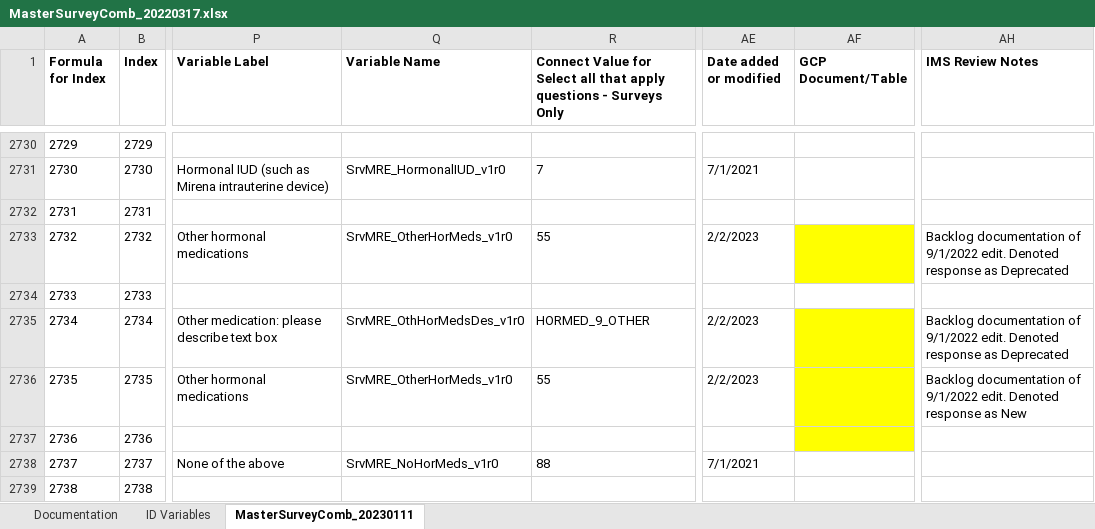
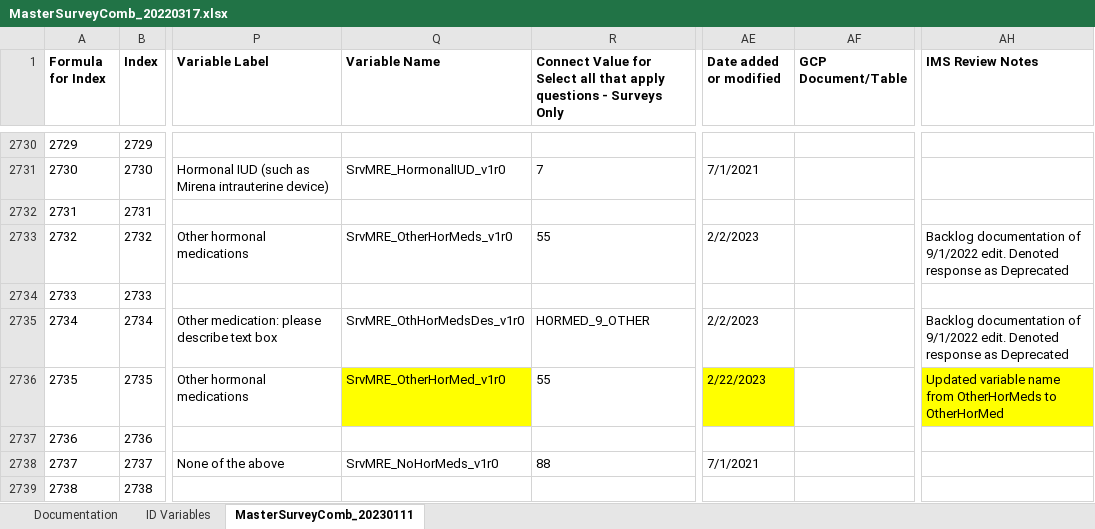
Before and after one commit to Analyticsphere/ConnectMasterAndSurveyCombinedDataDictionary, an Excel workbook: MasterSurveyComb_20220317.xlsx, sheet MasterSurveyComb_20230111, drawn as a sheet; only a part is shown, gaps mark what is left out; values as stored, in another font and other column widths than the file's, no borders; the diff names each change by its address in the sheet, - before the commit and + after, or states it on an @@ line.

Commit message:
Add files via upload

```diff
--- a/MasterSurveyComb_20220317.xlsx (sheet MasterSurveyComb_20230111)
+++ b/MasterSurveyComb_20220317.xlsx (sheet MasterSurveyComb_20230111)
-AF2733 fill: #FFFF00
+AF2733 fill: none
-AF2735:AF2737 fill: #FFFF00
+AF2735:AF2737 fill: none
-Q2736 (Variable Name): SrvMRE_OtherHorMeds_v1r0
+Q2736 (Variable Name): SrvMRE_OtherHorMed_v1r0
-Q2736 fill: none
+Q2736 fill: #FFFF00
-AE2736 (Date added or modified): 2/2/2023
+AE2736 (Date added or modified): 2/22/2023
-AE2736 fill: none
+AE2736 fill: #FFFF00
-AH2736 (IMS Review Notes): Backlog documentation of 9/1/2022 edit. Denoted response as New
+AH2736 (IMS Review Notes): Updated variable name from OtherHorMeds to OtherHorMed
-AH2736 fill: none
+AH2736 fill: #FFFF00
```
Also changed, not shown: sheet Documentation.
